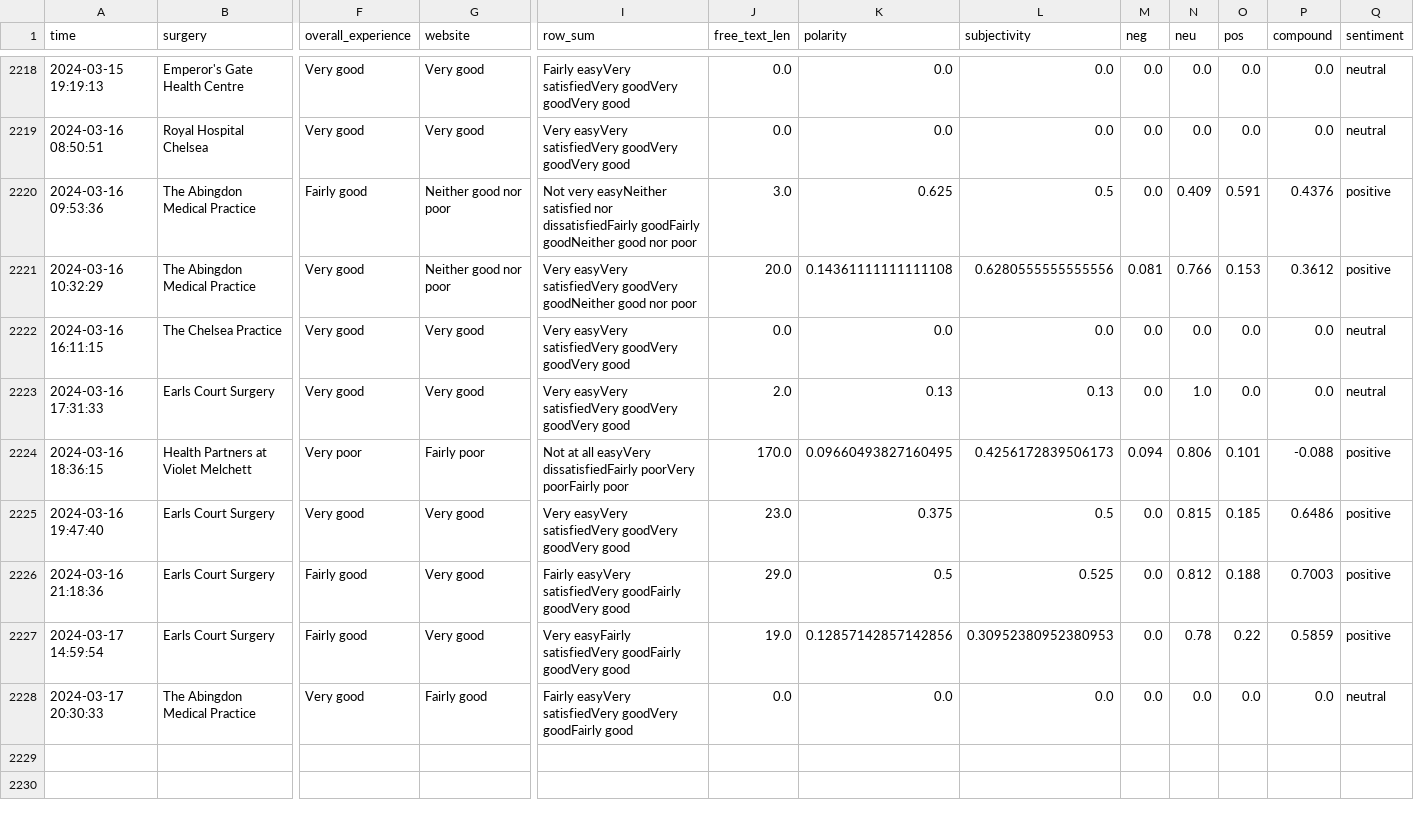
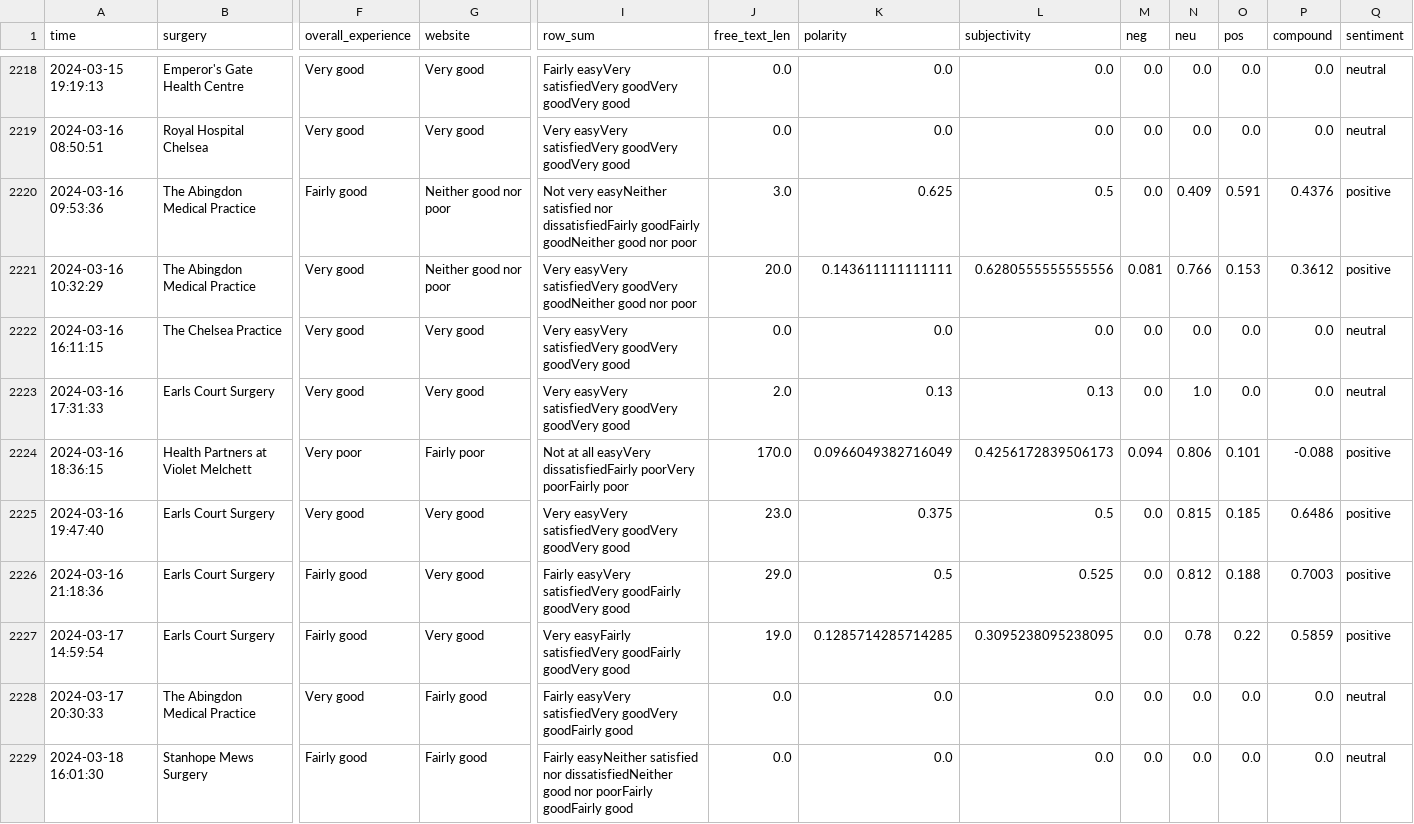
Before and after one commit to janduplessis883/gp-patient-survey, a CSV file: gp_patient_survey/data/data.csv, drawn as a sheet; only a part is shown, gaps mark what is left out; rows hold the shown columns only; the diff covers the shown part only; the diff names each change by its address in the sheet, - before the commit and + after, or states it on an @@ line.

Commit message:
Automated commit via Python script - 2024-03-18 20:02

```diff
--- a/gp_patient_survey/data/data.csv
+++ b/gp_patient_survey/data/data.csv
-K2221 (polarity): 0.14361111111111108
+K2221 (polarity): 0.143611111111111
-K2224 (polarity): 0.09660493827160495
+K2224 (polarity): 0.0966049382716049
-K2227 (polarity): 0.12857142857142856
+K2227 (polarity): 0.1285714285714285
-L2227 (subjectivity): 0.30952380952380953
+L2227 (subjectivity): 0.3095238095238095
+row 2229: 2024-03-18 16:01:30 | Stanhope Mews Surgery | Fairly good | Fairly good | Fairly easyNeither satisfied nor dissatisfiedNeither good nor poorFairly goodFairly good | 0.0 | 0.0 | 0.0 | 0.0 | 0.0 | 0.0 | 0.0 | neutral
```
Also changed, not shown: 8 added rows elsewhere in this file.
